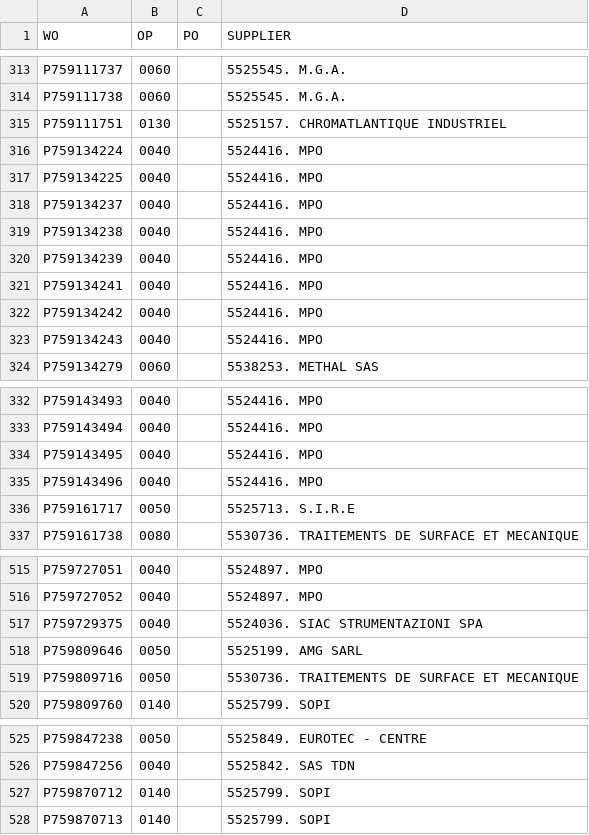
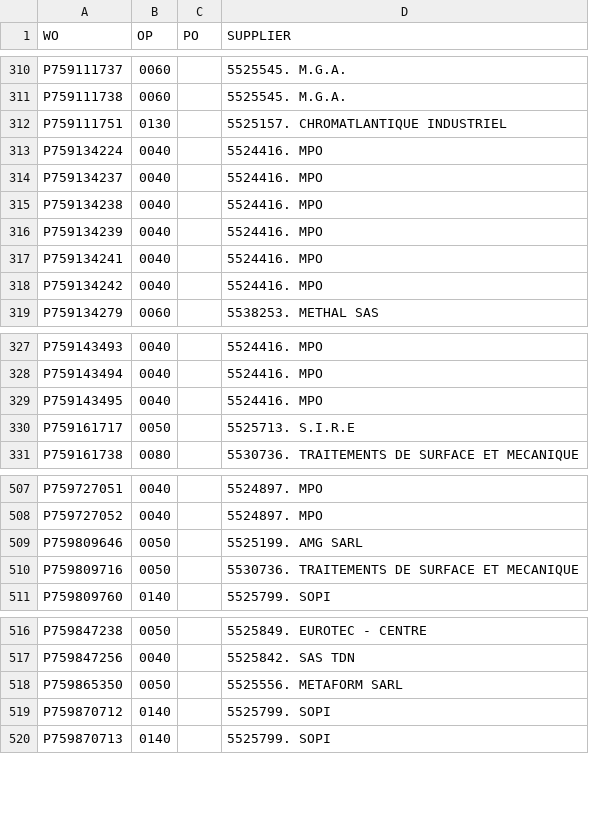
Before and after one commit to Visualys/Cyberplan, a CSV file: CND_OPEXT.csv, drawn as a sheet; only a part is shown, gaps mark what is left out; removed rows and columns are numbered as before the commit, all else as after; the diff covers the shown part only; the diff names each change by its address in the sheet, - before the commit and + after, or states it on an @@ line.

```diff
--- a/CND_OPEXT.csv
+++ b/CND_OPEXT.csv
-row 317: P759134225 | 0040 |  | 5524416. MPO
-row 323: P759134243 | 0040 |  | 5524416. MPO
-row 335: P759143496 | 0040 |  | 5524416. MPO
-row 517: P759729375 | 0040 |  | 5524036. SIAC STRUMENTAZIONI SPA
+row 518: P759865350 | 0050 |  | 5525556. METAFORM SARL
```
Also changed, not shown: 18 added rows, 9 removed rows and 1 edited cell elsewhere in this file.
